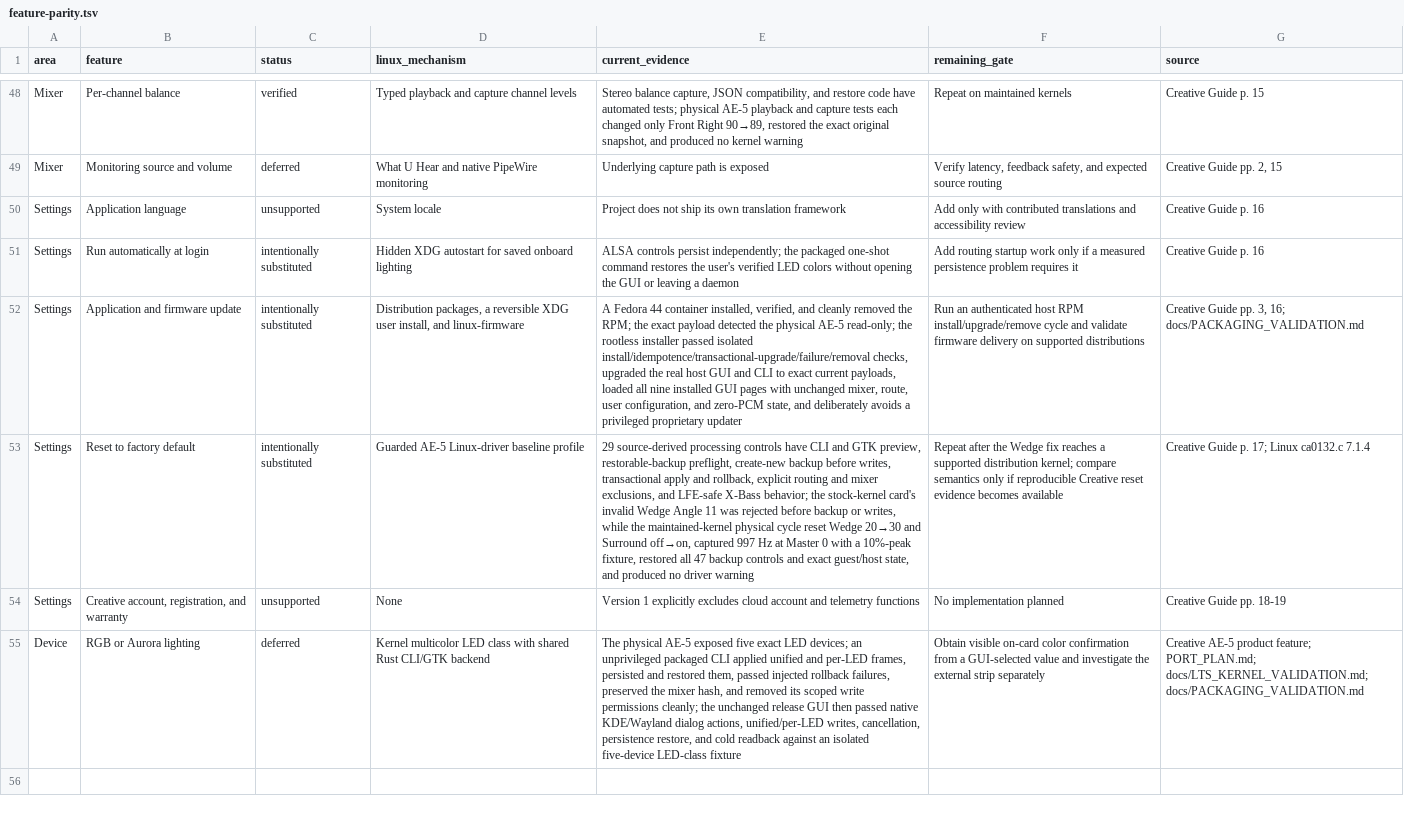
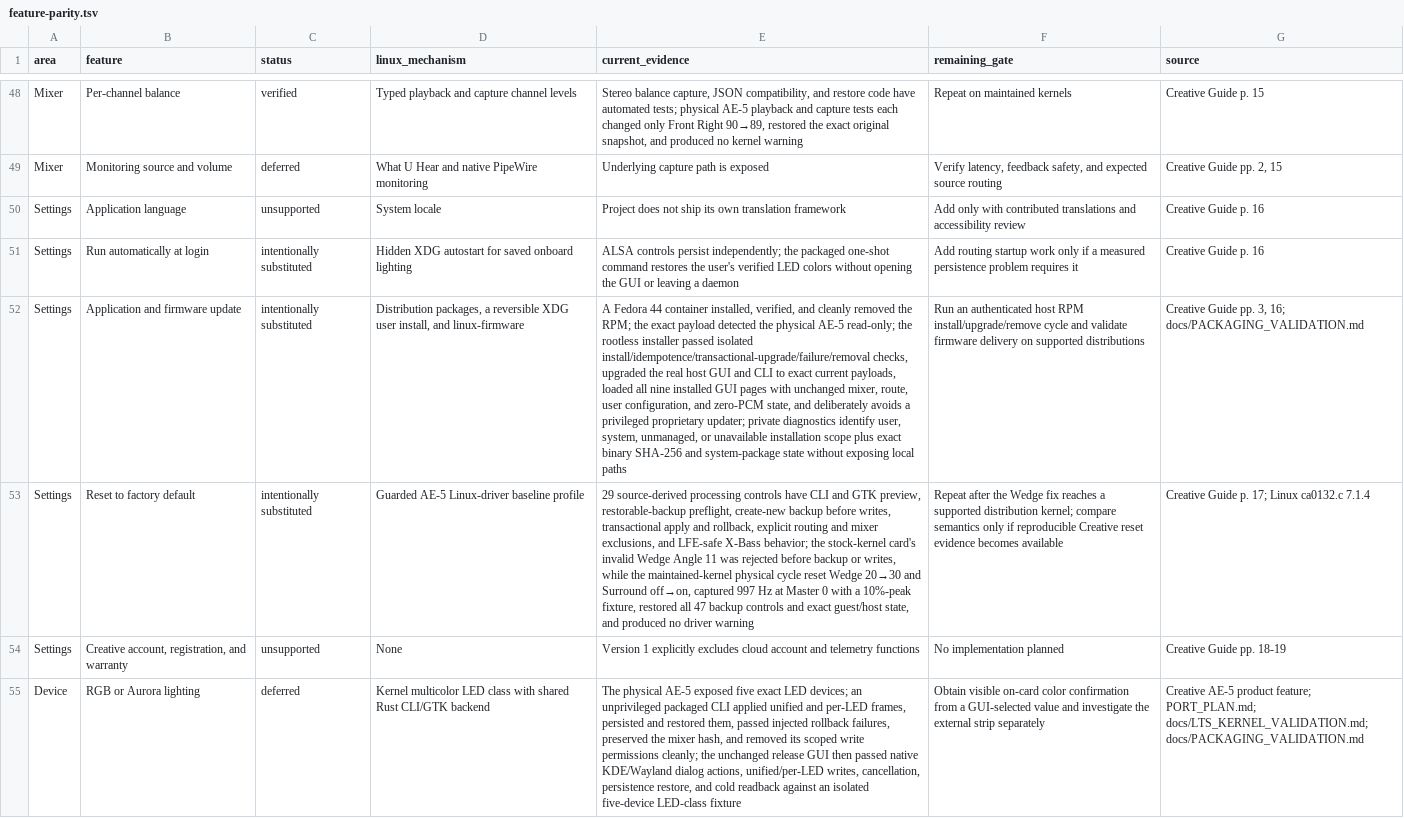
Before and after one commit to klimovich008/ae5-linux-control, a TSV file: feature-parity.tsv, drawn as a sheet; only a part is shown, gaps mark what is left out; the diff names each change by its address in the sheet, - before the commit and + after, or states it on an @@ line.

Commit message:
Fingerprint installed payloads in diagnostics

```diff
--- a/feature-parity.tsv
+++ b/feature-parity.tsv
-E52 (current_evidence): …privileged proprietary updater
+E52 (current_evidence): …privileged proprietary updater; private diagnostics identify user, system, unmanaged, or unavailable installation scope plus exact binary SHA-256 and system-package state without exposing local paths
```
Also changed, not shown: 3 other files.
